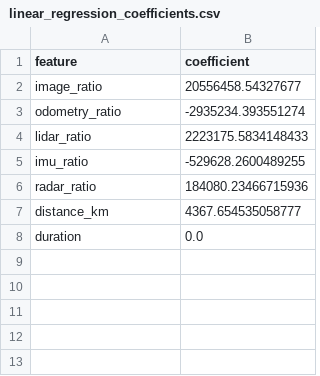
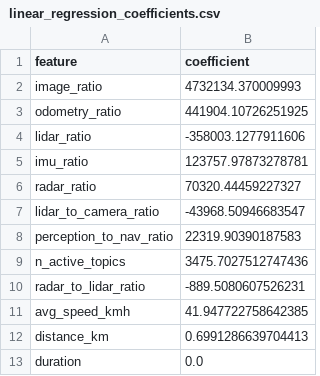
Before and after one commit to 24x6fhy/SWPtool, a CSV file: outputs/models/linear_regression_coefficients.csv, drawn as a sheet.

```diff
--- a/outputs/models/linear_regression_coefficients.csv
+++ b/outputs/models/linear_regression_coefficients.csv
@@ -1,8 +1,13 @@
 feature,coefficient
-image_ratio,20556458.54327677
-odometry_ratio,-2935234.393551274
-lidar_ratio,2223175.5834148433
-imu_ratio,-529628.2600489255
-radar_ratio,184080.23466715936
-distance_km,4367.654535058777
+image_ratio,4732134.370009993
+odometry_ratio,441904.10726251925
+lidar_ratio,-358003.1277911606
+imu_ratio,123757.97873278781
+radar_ratio,70320.44459227327
+lidar_to_camera_ratio,-43968.50946683547
+perception_to_nav_ratio,22319.90390187583
+n_active_topics,3475.7027512747436
+radar_to_lidar_ratio,-889.5080607526231
+avg_speed_kmh,41.947722758642385
+distance_km,0.6991286639704413
 duration,0.0
```
Also changed, not shown: outputs/models/feature_importance_summary.csv, outputs/models/random_forest_importances.csv, 15 other files.
